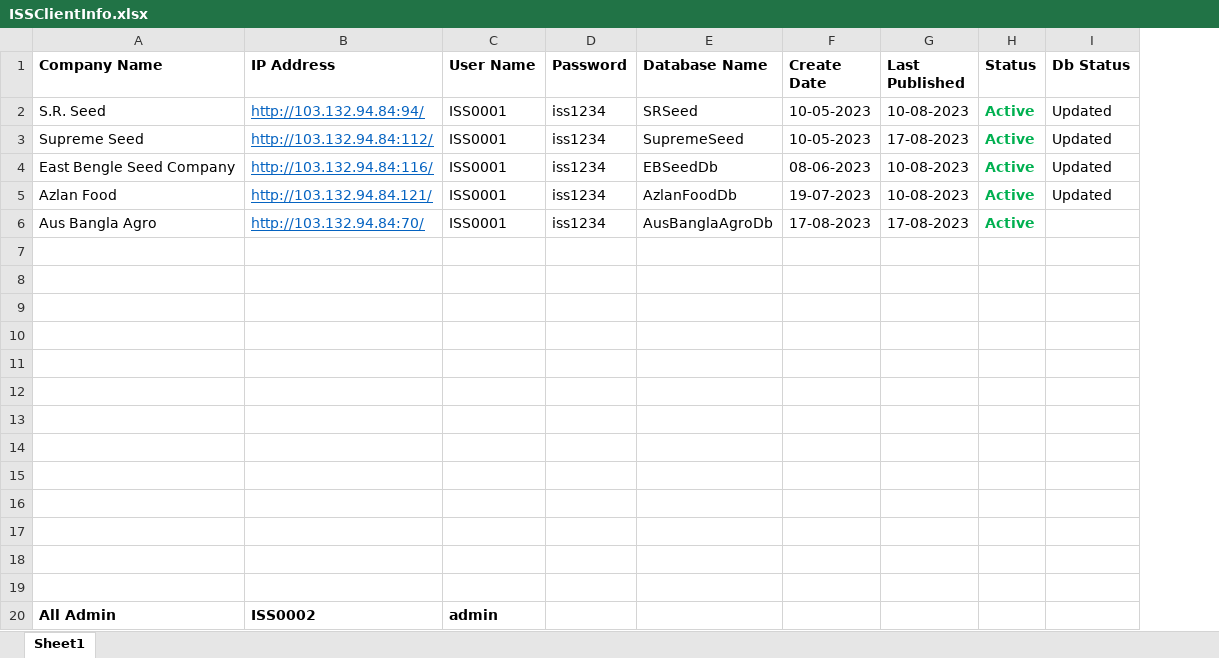
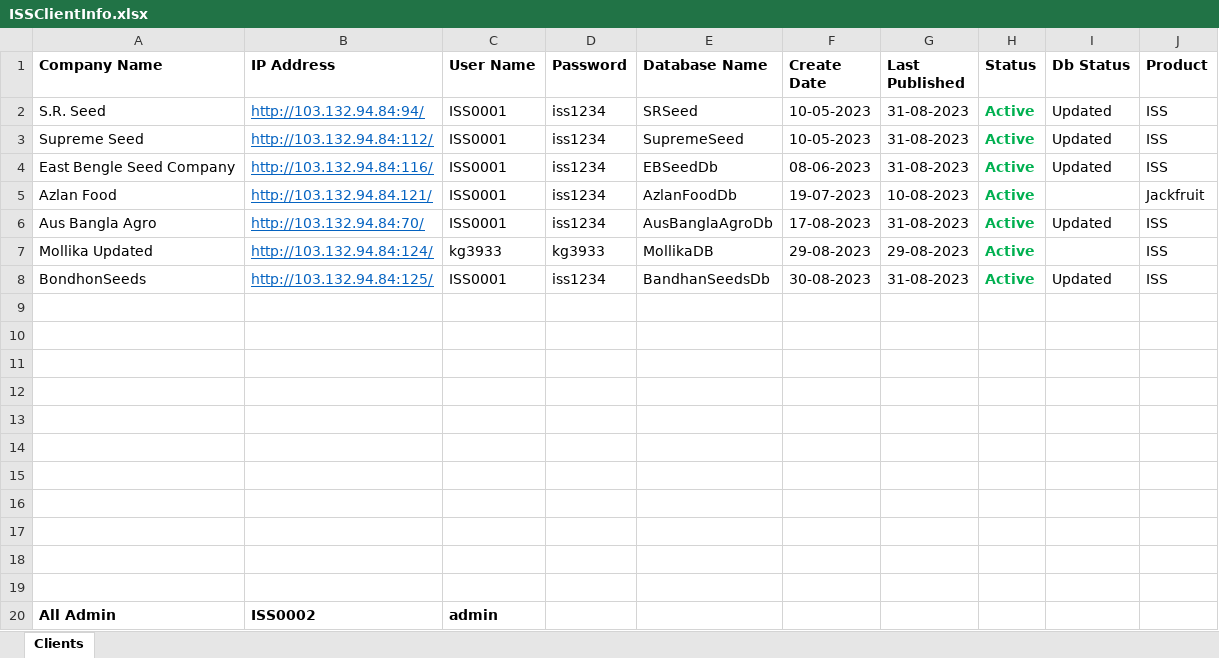
Before and after one commit to kzamanbsl/JACKFRUIT, an Excel workbook: ISSClientInfo.xlsx, sheet Clients, drawn as a sheet; values as stored, in another font and other column widths than the file's, no borders; the diff names each change by its address in the sheet, - before the commit and + after, or states it on an @@ line.

Commit message:
client info xlss updated

```diff
--- a/ISSClientInfo.xlsx (sheet Clients)
+++ b/ISSClientInfo.xlsx (sheet Clients)
-sheet tab: Sheet1
+sheet tab: Clients
+column J (Product), rows 2-8: ISS | ISS | ISS | Jackfruit | ISS | ISS | ISS
-G2 (Last Published): 10-08-2023
+G2 (Last Published): 31-08-2023
-G3 (Last Published): 17-08-2023
+G3 (Last Published): 31-08-2023
-G4 (Last Published): 10-08-2023
+G4 (Last Published): 31-08-2023
-I5 (Db Status): Updated
+I5 (Db Status): (empty)
-G6 (Last Published): 17-08-2023
+G6 (Last Published): 31-08-2023
-I6 (Db Status): (empty)
+I6 (Db Status): Updated
-row 7: (empty)
+row 7: Mollika Updated | http://103.132.94.84:124/ | kg3933 | kg3933 | MollikaDB | 29-08-2023 | 29-08-2023 | Active |  | ISS
-row 8: (empty)
+row 8: BondhonSeeds | http://103.132.94.84:125/ | ISS0001 | iss1234 | BandhanSeedsDb | 30-08-2023 | 31-08-2023 | Active | Updated | ISS
```
